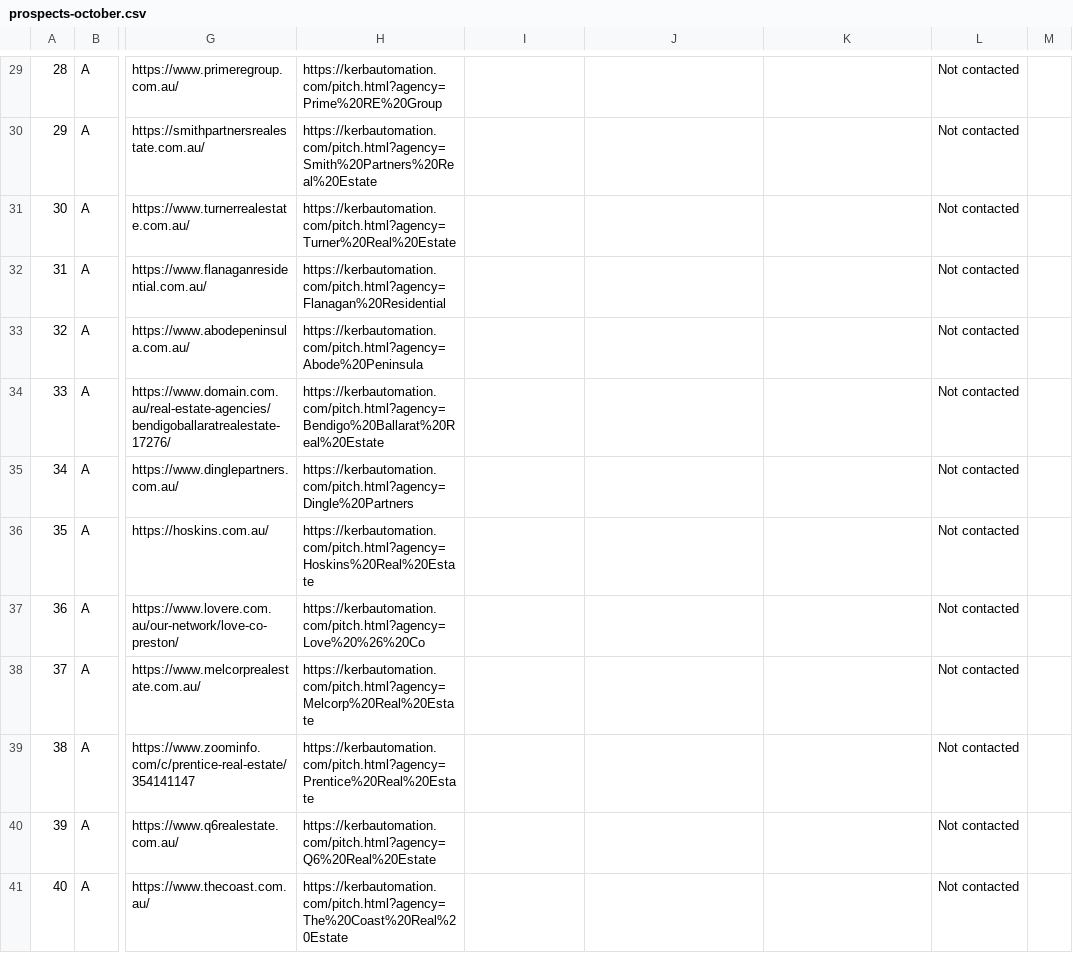
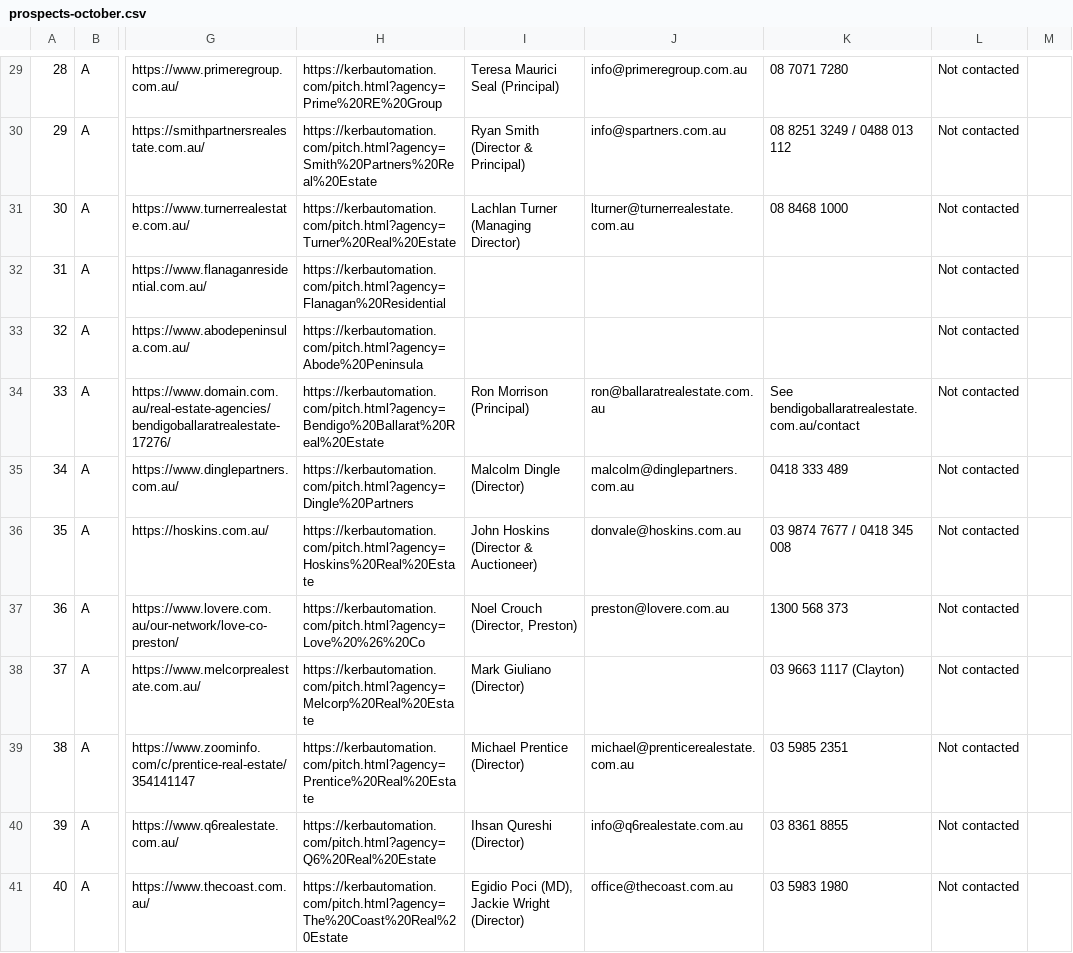
Before and after one commit to kovidjaya-a11y/Relay, a CSV file: docs/kerb/prospects-october.csv, drawn as a sheet; only a part is shown, gaps mark what is left out; the diff covers the shown part only; the diff names each change by its address in the sheet, - before the commit and + after, or states it on an @@ line.

```diff
--- a/docs/kerb/prospects-october.csv
+++ b/docs/kerb/prospects-october.csv
-I29: (empty)
+I29: Teresa Maurici Seal (Principal)
-J29: (empty)
+J29: info@primeregroup.com.au
-K29: (empty)
+K29: 08 7071 7280
-I30: (empty)
+I30: Ryan Smith (Director & Principal)
-J30: (empty)
+J30: info@spartners.com.au
-K30: (empty)
+K30: 08 8251 3249 / 0488 013 112
-I31: (empty)
+I31: Lachlan Turner (Managing Director)
-J31: (empty)
+J31: lturner@turnerrealestate.com.au
-K31: (empty)
+K31: 08 8468 1000
-I34: (empty)
+I34: Ron Morrison (Principal)
-J34: (empty)
+J34: ron@ballaratrealestate.com.au
-K34: (empty)
+K34: See bendigoballaratrealestate.com.au/contact
-I35: (empty)
+I35: Malcolm Dingle (Director)
-J35: (empty)
+J35: malcolm@dinglepartners.com.au
-K35: (empty)
+K35: 0418 333 489
-I36: (empty)
+I36: John Hoskins (Director & Auctioneer)
-J36: (empty)
+J36: donvale@hoskins.com.au
-K36: (empty)
+K36: 03 9874 7677 / 0418 345 008
-I37: (empty)
+I37: Noel Crouch (Director, Preston)
-J37: (empty)
+J37: preston@lovere.com.au
-K37: (empty)
+K37: 1300 568 373
-I38: (empty)
+I38: Mark Giuliano (Director)
-K38: (empty)
+K38: 03 9663 1117 (Clayton)
-I39: (empty)
+I39: Michael Prentice (Director)
-J39: (empty)
+J39: michael@prenticerealestate.com.au
-K39: (empty)
+K39: 03 5985 2351
-I40: (empty)
+I40: Ihsan Qureshi (Director)
-J40: (empty)
+J40: info@q6realestate.com.au
-K40: (empty)
+K40: 03 8361 8855
-I41: (empty)
+I41: Egidio Poci (MD), Jackie Wright (Director)
-J41: (empty)
+J41: office@thecoast.com.au
-K41: (empty)
+K41: 03 5983 1980
```
Also changed, not shown: 70 edited cells elsewhere in this file, 1 other file.
